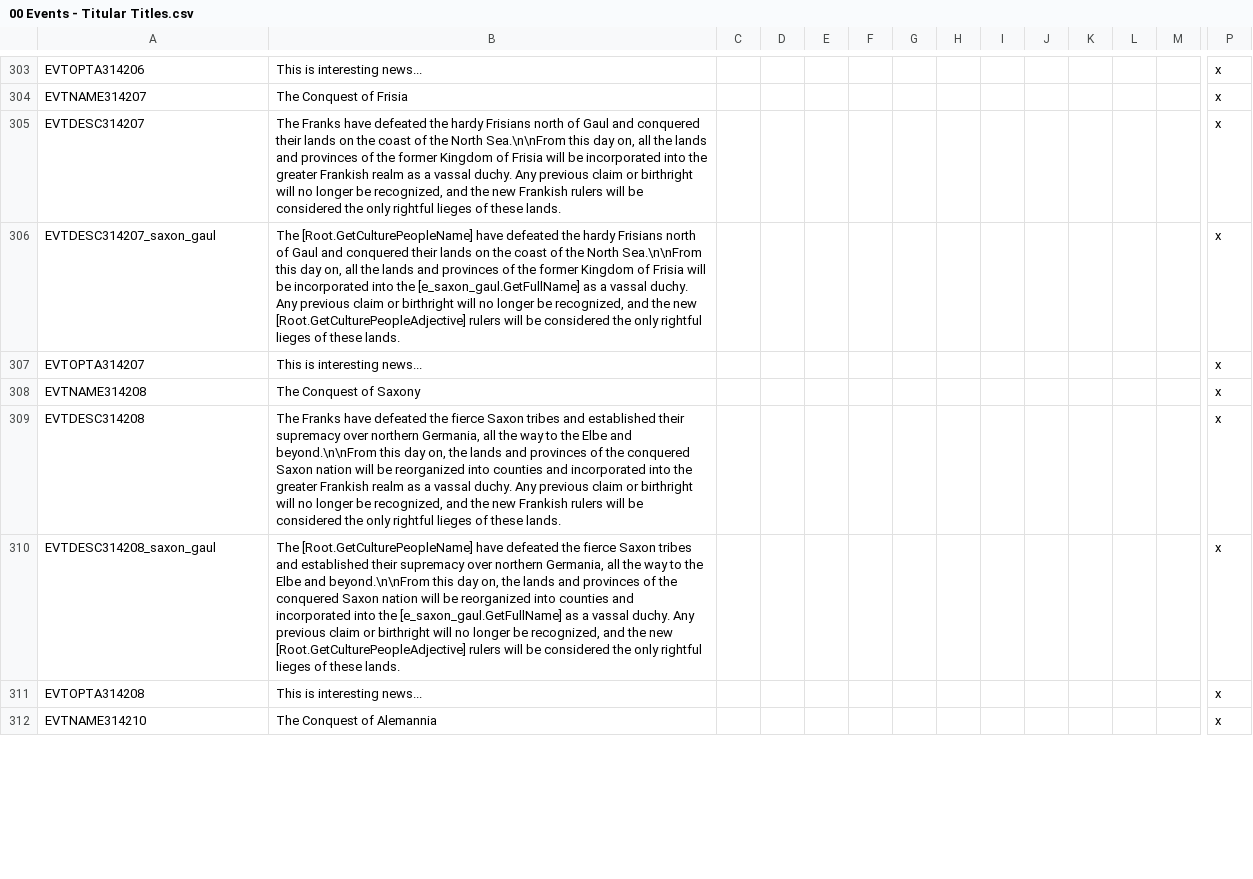
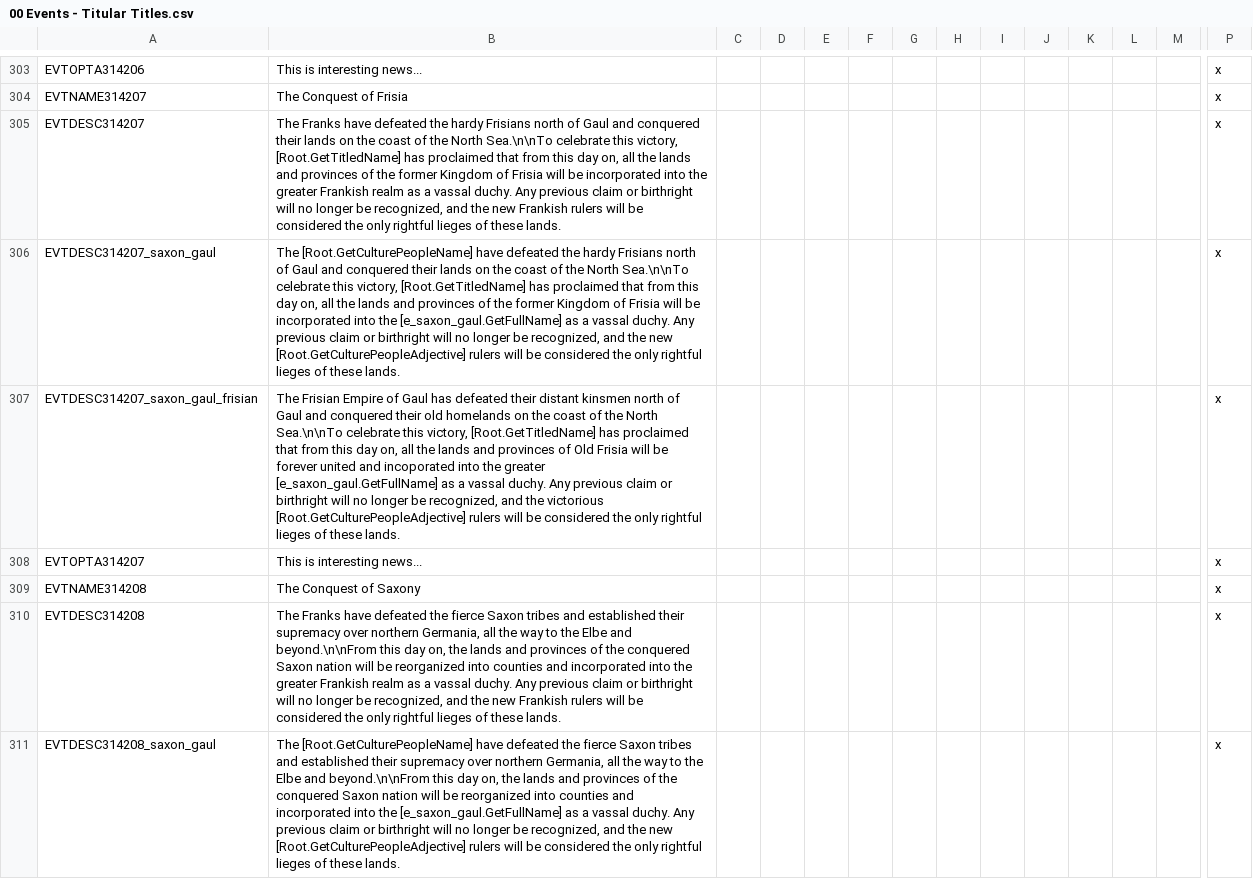
Before and after one commit to DC123456789/Britannia---The-Winter-King, a CSV file: Britannia/localisation/00 Events - Titular Titles.csv, drawn as a sheet; only a part is shown, gaps mark what is left out; the shorter side is filled out with more unchanged rows; rows hold the shown columns only; the diff covers the shown part only; the diff names each change by its address in the sheet, - before the commit and + after, or states it on an @@ line.

Commit message:
- Added events for e_saxon_gaul de jure assimilating Angeln and Jutland - Added unique localisation when reconquering your culture's homeland when holding e_saxon_gaul - Forming e_saxon_gaul now renames Aengland to Brytænglaland

```diff
--- a/Britannia/localisation/00 Events - Titular Titles.csv
+++ b/Britannia/localisation/00 Events - Titular Titles.csv
-B305: …the North Sea.\n\nFrom this day…
+B305: …the North Sea.\n\nTo celebrate this victory, [Root.GetTitledName] has proclaimed that from this day…
-B306: …the North Sea.\n\nFrom this day…
+B306: …the North Sea.\n\nTo celebrate this victory, [Root.GetTitledName] has proclaimed that from this day…
+row 307: EVTDESC314207_saxon_gaul_frisian | The Frisian Empire of Gaul has defeated their distant kinsmen north of Gaul and conquered their old homelands on the coast of the North Sea.\n\nTo celebrate this victory, [Root.GetTitledName] has proclaimed that from this day on, all the lands and provinces of Old Frisia will be forever united and incoporated into the greater [e_saxon_gaul.GetFullName] as a vassal duchy. Any previous claim or birthright will no longer be recognized, and the victorious [Root.GetCulturePeopleAdjective] rulers will be considered the only rightful lieges of these lands. |  |  |  |  |  |  |  |  |  |  |  | x
```
Also changed, not shown: 7 added rows elsewhere in this file, 3 other files.
